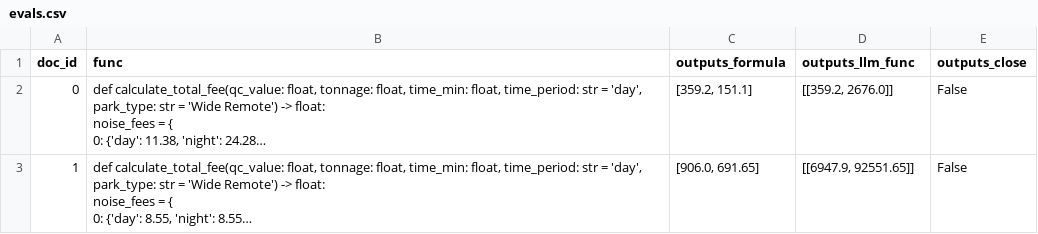
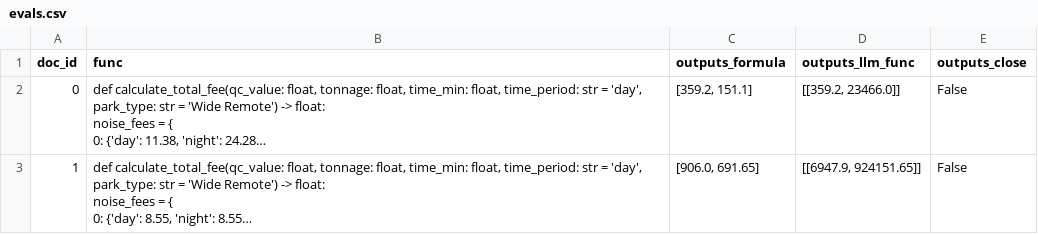
Before and after one commit to alvin-98/MLiS-Placement-Thesis, a CSV file: formula_extraction/evals.csv, drawn as a sheet; long unchanged cells end in …; the diff names each change by its address in the sheet, - before the commit and + after, or states it on an @@ line.

```diff
--- a/formula_extraction/evals.csv
+++ b/formula_extraction/evals.csv
-D2 (outputs_llm_func): [[359.2, 2676.0]]
+D2 (outputs_llm_func): [[359.2, 23466.0]]
-D3 (outputs_llm_func): [[6947.9, 92551.65]]
+D3 (outputs_llm_func): [[6947.9, 924151.65]]
```
Also changed, not shown: formula_extraction/sampledata.csv, 5 other files.
